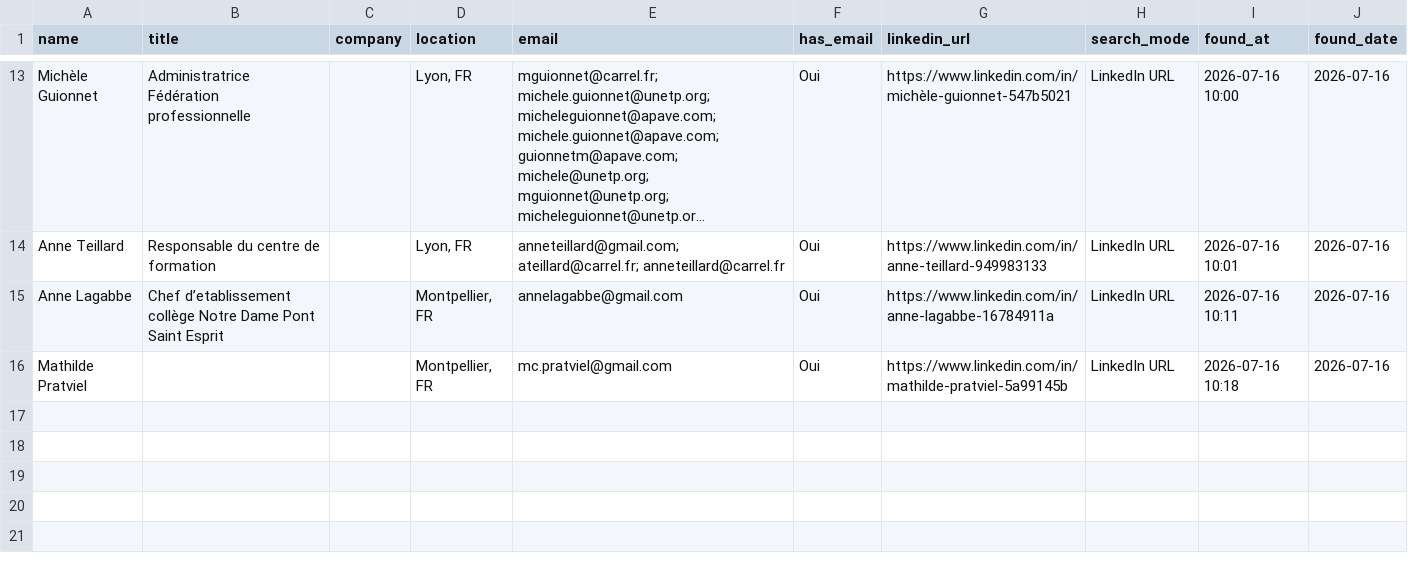
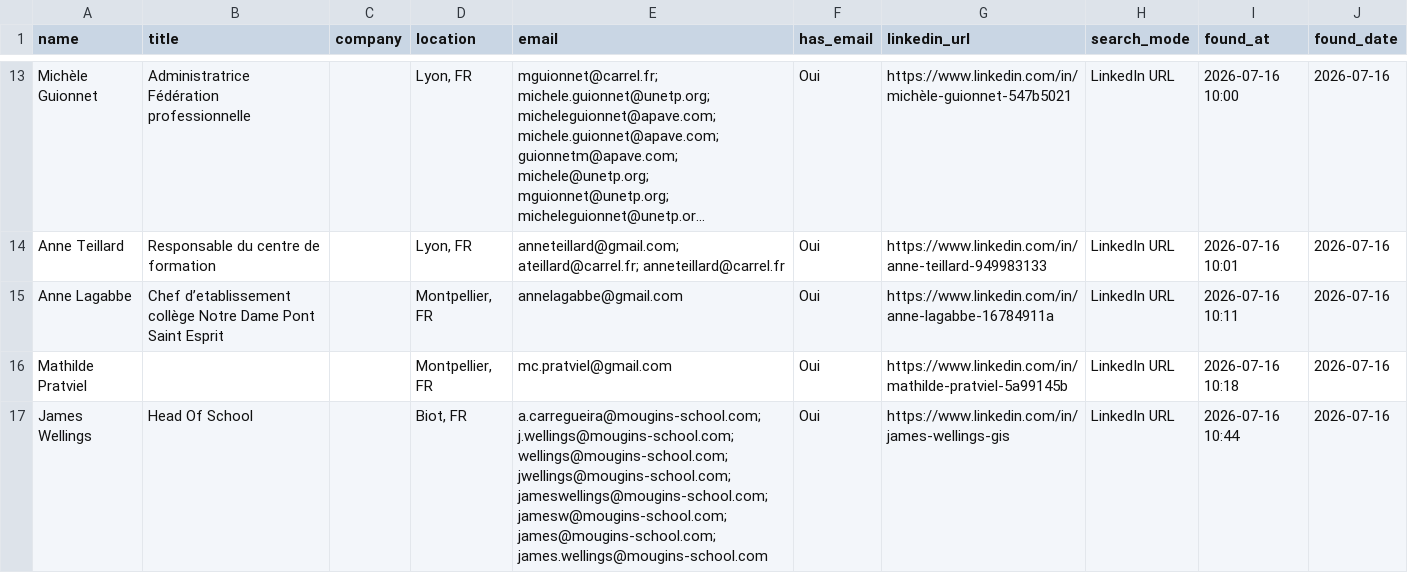
Before and after one commit to DhekerDerouich/TUTTOP-Agent-AI-2026, a CSV file: agent_identification/data/contacts_rocketreach.csv, drawn as a sheet; only a part is shown, gaps mark what is left out; long unchanged cells end in ….

Commit message:
Sync contacts (16 rows)

```diff
--- a/agent_identification/data/contacts_rocketreach.csv
+++ b/agent_identification/data/contacts_rocketreach.csv
@@ -16 +16,2 @@ Anne Lagabbe,Chef d’etablissement collège Notre Dame Pont Saint Esprit,,"Mont
 Mathilde Pratviel,,,"Montpellier, FR",mc.pratviel@gmail.com,Oui,https://www.linkedin.com/in/mathilde-pratviel-5a99145b,LinkedIn URL,2026-07-16 10:18,2026-07-16
+James Wellings,Head Of School,,"Biot, FR",a.carregueira@mougins-school.com; j.wellings@mougins-school.com; wellings@mougins-school.com; jwellings@mougins-school.com; jameswellings@mougins-school.com; jamesw@mougins-school.com; james@mougins-school.com; james.wellings@mougins-school.com,Oui,https://www.linkedin.com/in/james-wellings-gis,LinkedIn URL,2026-07-16 10:44,2026-07-16
```
